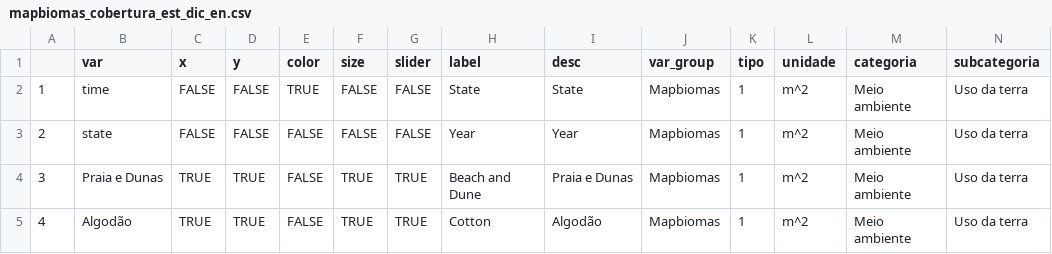
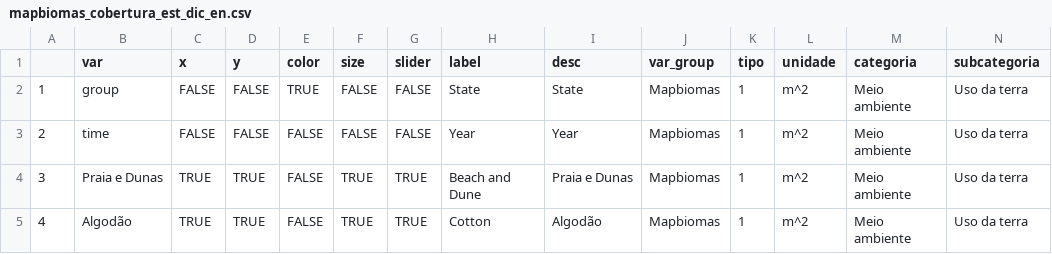
Before and after one commit to datazoompuc/datazoom_viz, a CSV file: data/mapbiomas_cobertura_est_dic_en.csv, drawn as a sheet; only a part is shown.

Commit message:
Data-raw - cover_est
desfaz atribuições que eu havia feito, alterando o dicionário também

```diff
--- a/data/mapbiomas_cobertura_est_dic_en.csv
+++ b/data/mapbiomas_cobertura_est_dic_en.csv
@@ -1,4 +1,4 @@
 "","var","x","y","color","size","slider","label","desc","var_group","tipo","unidade","categoria","subcategoria"
-"1","time",FALSE,FALSE,TRUE,FALSE,FALSE,"State","State","Mapbiomas",1,"m^2","Meio ambiente","Uso da terra"
-"2","state",FALSE,FALSE,FALSE,FALSE,FALSE,"Year","Year","Mapbiomas",1,"m^2","Meio ambiente","Uso da terra"
+"1","group",FALSE,FALSE,TRUE,FALSE,FALSE,"State","State","Mapbiomas",1,"m^2","Meio ambiente","Uso da terra"
+"2","time",FALSE,FALSE,FALSE,FALSE,FALSE,"Year","Year","Mapbiomas",1,"m^2","Meio ambiente","Uso da terra"
 "3","Praia e Dunas",TRUE,TRUE,FALSE,TRUE,TRUE,"Beach and Dune","Praia e Dunas","Mapbiomas",1,"m^2","Meio ambiente","Uso da terra"
```
Also changed, not shown: 1 other file.
